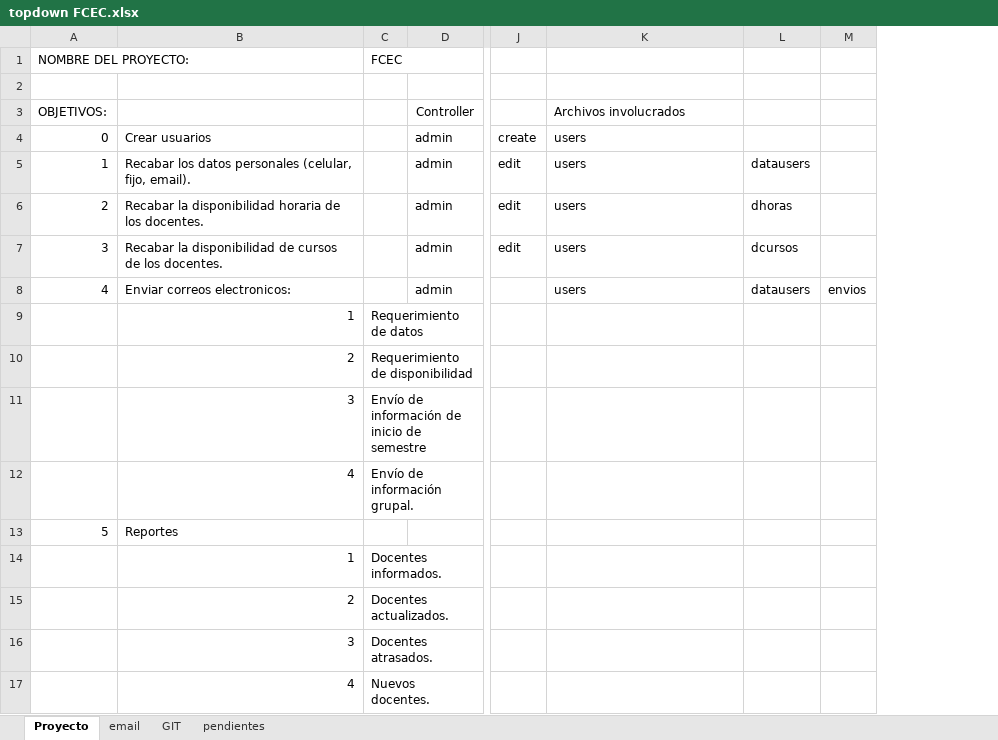
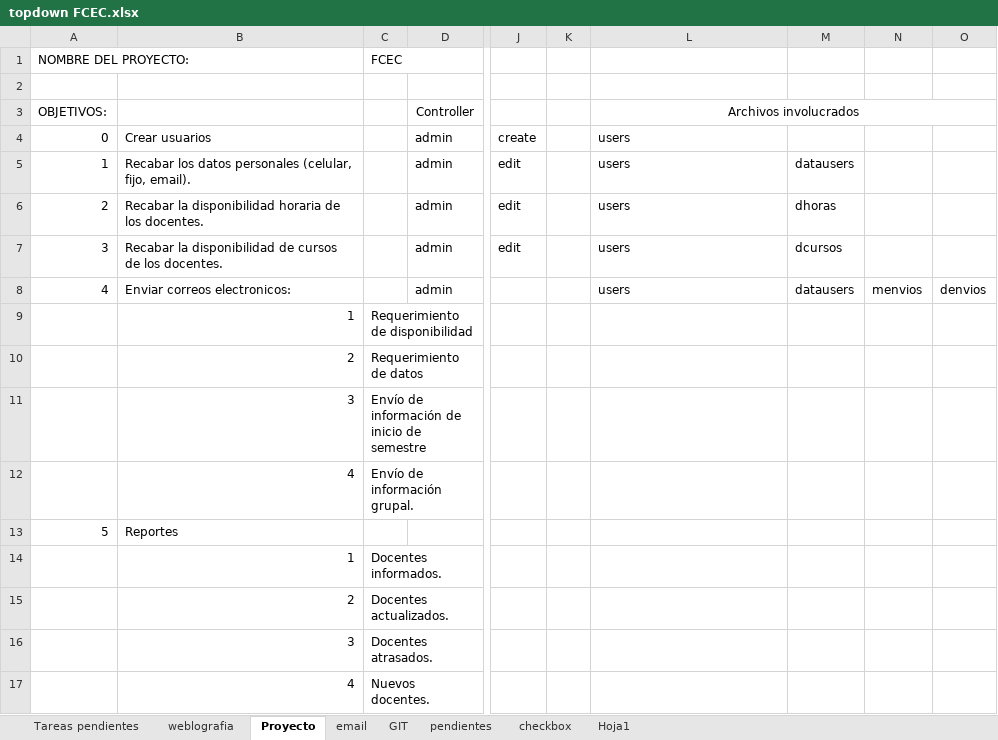
Before and after one commit to acaty64/UCSS, an Excel workbook: topdown/topdown FCEC.xlsx, sheet Proyecto, drawn as a sheet; only a part is shown, gaps mark what is left out; values as stored, in another font and other column widths than the file's, no borders; removed rows and columns are numbered as before the commit, all else as after; the diff names each change by its address in the sheet, - before the commit and + after, or states it on an @@ line.

Commit message:
Envio de correo electronico version 1

```diff
--- a/topdown/topdown FCEC.xlsx (sheet Proyecto)
+++ b/topdown/topdown FCEC.xlsx (sheet Proyecto)
+sheet tab: Tareas pendientes
+sheet tab: weblografia
+sheet tab: checkbox
+sheet tab: Hoja1
+column K, empty
-column M, row 8: envios
+column N, row 8: menvios
+column O, row 8: denvios
-L3 alignment: left
+L3 alignment: center
+L3:O3 merged
-C9: Requerimiento de datos
+C9: Requerimiento de disponibilidad
-C10: Requerimiento de disponibilidad
+C10: Requerimiento de datos
```
Also changed, not shown: sheet email, charts or pictures, 51 other files.
